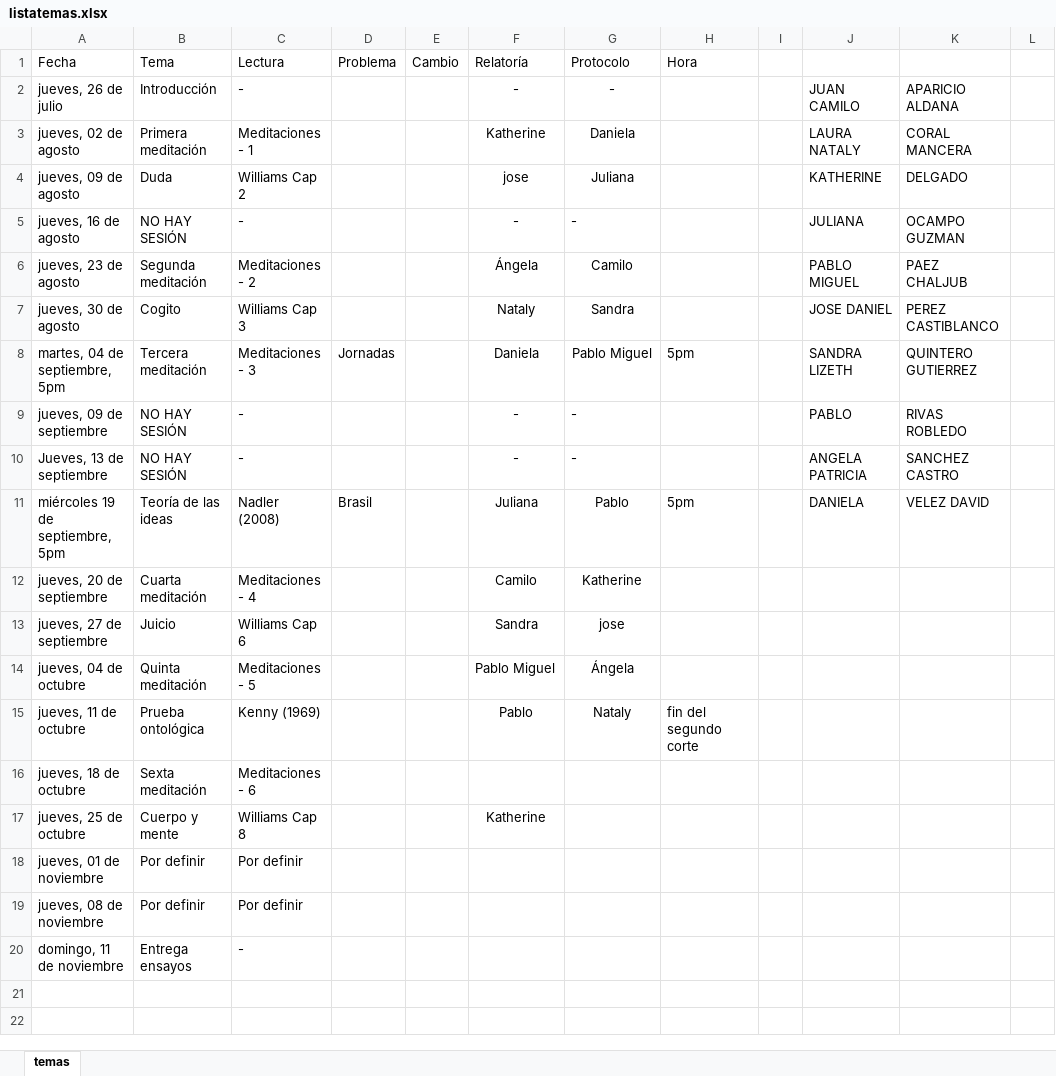
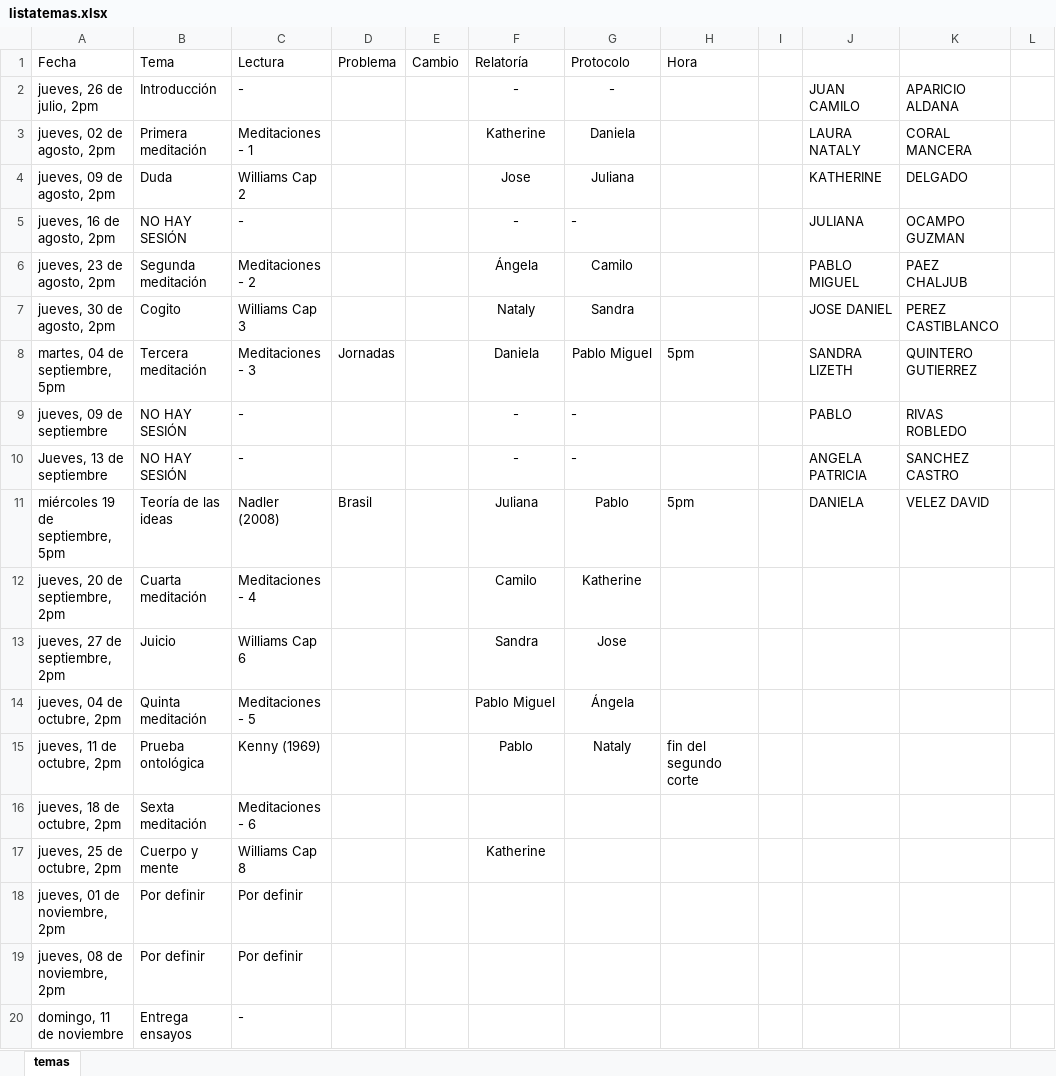
Before and after one commit to jcunisabana/descartes2018, an Excel workbook: listatemas.xlsx, sheet temas, drawn as a sheet; only a part is shown; values as stored, in another font and other column widths than the file's, no borders; the diff names each change by its address in the sheet, - before the commit and + after, or states it on an @@ line.

```diff
--- a/listatemas.xlsx (sheet temas)
+++ b/listatemas.xlsx (sheet temas)
-A2 (Fecha): jueves, 26 de julio
+A2 (Fecha): jueves, 26 de julio, 2pm
-A3 (Fecha): jueves, 02 de agosto
+A3 (Fecha): jueves, 02 de agosto, 2pm
-A4 (Fecha): jueves, 09 de agosto
+A4 (Fecha): jueves, 09 de agosto, 2pm
-F4 (Relatoría): jose
+F4 (Relatoría): Jose
-A5 (Fecha): jueves, 16 de agosto
+A5 (Fecha): jueves, 16 de agosto, 2pm
-A6 (Fecha): jueves, 23 de agosto
+A6 (Fecha): jueves, 23 de agosto, 2pm
-A7 (Fecha): jueves, 30 de agosto
+A7 (Fecha): jueves, 30 de agosto, 2pm
-A12 (Fecha): jueves, 20 de septiembre
+A12 (Fecha): jueves, 20 de septiembre, 2pm
-A13 (Fecha): jueves, 27 de septiembre
+A13 (Fecha): jueves, 27 de septiembre, 2pm
-G13 (Protocolo): jose
+G13 (Protocolo): Jose
-A14 (Fecha): jueves, 04 de octubre
+A14 (Fecha): jueves, 04 de octubre, 2pm
-A15 (Fecha): jueves, 11 de octubre
+A15 (Fecha): jueves, 11 de octubre, 2pm
-A16 (Fecha): jueves, 18 de octubre
+A16 (Fecha): jueves, 18 de octubre, 2pm
-A17 (Fecha): jueves, 25 de octubre
+A17 (Fecha): jueves, 25 de octubre, 2pm
-A18 (Fecha): jueves, 01 de noviembre
+A18 (Fecha): jueves, 01 de noviembre, 2pm
-A19 (Fecha): jueves, 08 de noviembre
+A19 (Fecha): jueves, 08 de noviembre, 2pm
```
Also changed, not shown: 2 other files.
